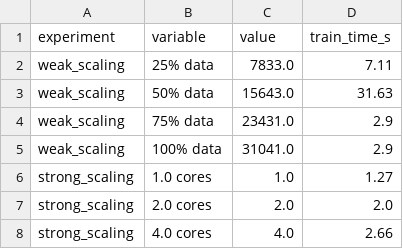
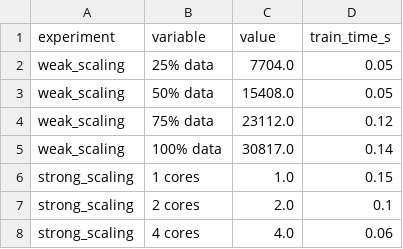
Before and after one commit to pranvvvv/ML-using-common-claw-data-for-fake-news-detection, a CSV file: tableau/scaling_experiments.csv, drawn as a sheet.

```diff
--- a/tableau/scaling_experiments.csv
+++ b/tableau/scaling_experiments.csv
@@ -1,8 +1,8 @@
 experiment,variable,value,train_time_s
-weak_scaling,25% data,7833.0,7.11
-weak_scaling,50% data,15643.0,31.63
-weak_scaling,75% data,23431.0,2.9
-weak_scaling,100% data,31041.0,2.9
-strong_scaling,1.0 cores,1.0,1.27
-strong_scaling,2.0 cores,2.0,2.0
-strong_scaling,4.0 cores,4.0,2.66
+weak_scaling,25% data,7704.0,0.05
+weak_scaling,50% data,15408.0,0.05
+weak_scaling,75% data,23112.0,0.12
+weak_scaling,100% data,30817.0,0.14
+strong_scaling,1 cores,1.0,0.15
+strong_scaling,2 cores,2.0,0.1
+strong_scaling,4 cores,4.0,0.06
```
Also changed, not shown: tableau/distributed_vs_singlenode.csv, tableau/feature_importance_with_words.csv, 24 other files.
